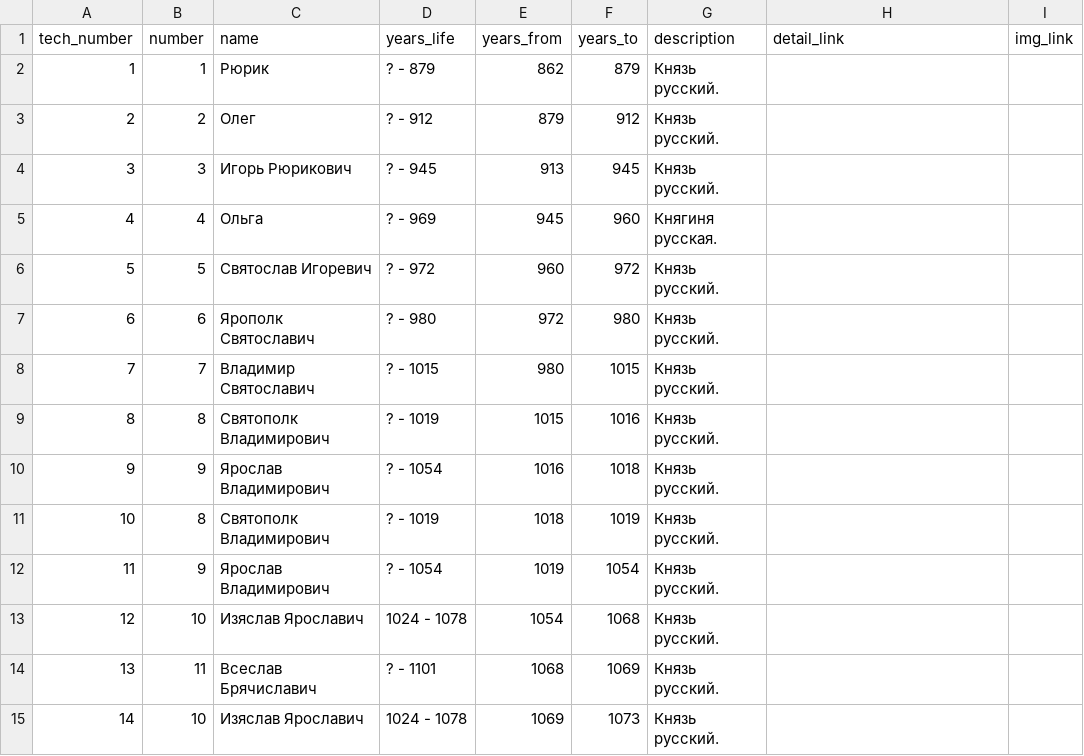
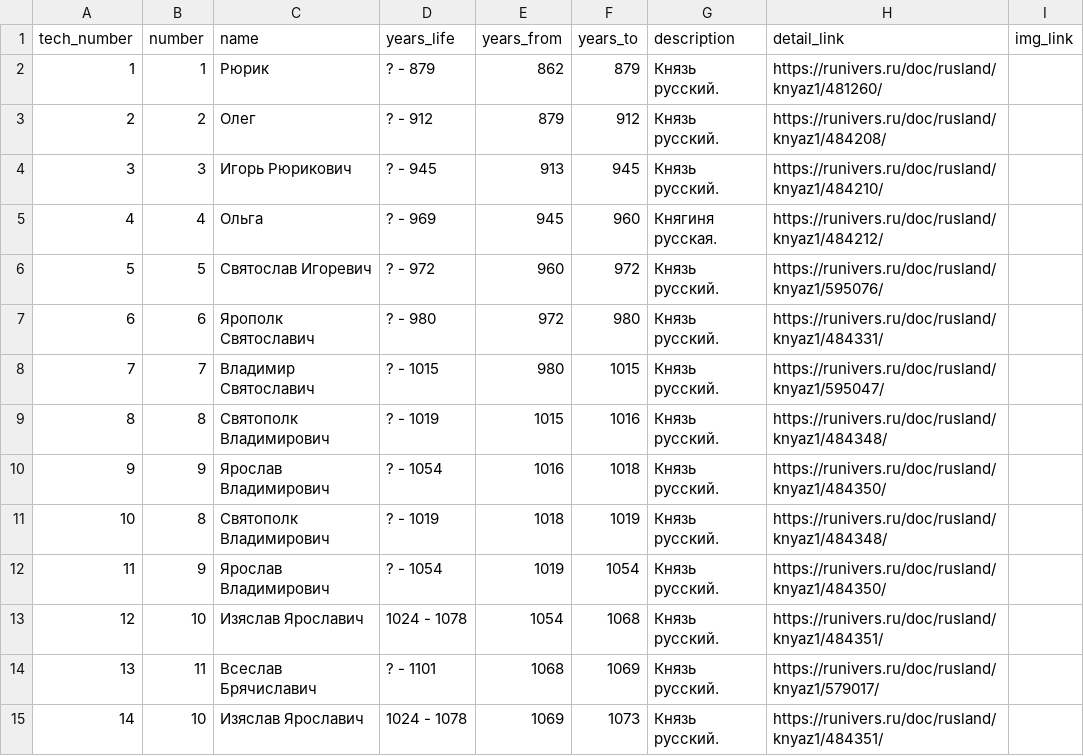
Before and after one commit to nextgis/runivers, a CSV file: src/data/periods.csv, drawn as a sheet; only a part is shown; the diff covers the shown part only.

Commit message:
Add prince tables

```diff
--- a/src/data/periods.csv
+++ b/src/data/periods.csv
@@ -1,15 +1,15 @@
 tech_number,number,name,years_life,years_from,years_to,description,detail_link,img_link
-1,1,Рюрик,? - 879,862,879,Князь русский.,,
-2,2,Олег,? - 912,879,912,Князь русский.,,
-3,3,Игорь Рюрикович,? - 945,913,945,Князь русский.,,
-4,4,Ольга,? - 969,945,960,Княгиня русская.,,
-5,5,Святослав Игоревич,? - 972,960,972,Князь русский.,,
-6,6,Ярополк Святославич,? - 980,972,980,Князь русский.,,
-7,7,Владимир Святославич,? - 1015,980,1015,Князь русский.,,
-8,8,Святополк Владимирович,? - 1019,1015,1016,Князь русский.,,
-9,9,Ярослав Владимирович,? - 1054,1016,1018,Князь русский.,,
-10,8,Святополк Владимирович,? - 1019,1018,1019,Князь русский.,,
-11,9,Ярослав Владимирович,? - 1054,1019,1054,Князь русский.,,
-12,10,Изяслав Ярославич,1024 - 1078,1054,1068,Князь русский.,,
-13,11,Всеслав Брячиславич,? - 1101,1068,1069,Князь русский.,,
-14,10,Изяслав Ярославич,1024 - 1078,1069,1073,Князь русский.,,
+1,1,Рюрик,? - 879,862,879,Князь русский.,https://runivers.ru/doc/rusland/knyaz1/481260/,
+2,2,Олег,? - 912,879,912,Князь русский.,https://runivers.ru/doc/rusland/knyaz1/484208/,
+3,3,Игорь Рюрикович,? - 945,913,945,Князь русский.,https://runivers.ru/doc/rusland/knyaz1/484210/,
+4,4,Ольга,? - 969,945,960,Княгиня русская.,https://runivers.ru/doc/rusland/knyaz1/484212/,
+5,5,Святослав Игоревич,? - 972,960,972,Князь русский.,https://runivers.ru/doc/rusland/knyaz1/595076/,
+6,6,Ярополк Святославич,? - 980,972,980,Князь русский.,https://runivers.ru/doc/rusland/knyaz1/484331/,
+7,7,Владимир Святославич,? - 1015,980,1015,Князь русский.,https://runivers.ru/doc/rusland/knyaz1/595047/,
+8,8,Святополк Владимирович,? - 1019,1015,1016,Князь русский.,https://runivers.ru/doc/rusland/knyaz1/484348/,
+9,9,Ярослав Владимирович,? - 1054,1016,1018,Князь русский.,https://runivers.ru/doc/rusland/knyaz1/484350/,
+10,8,Святополк Владимирович,? - 1019,1018,1019,Князь русский.,https://runivers.ru/doc/rusland/knyaz1/484348/,
+11,9,Ярослав Владимирович,? - 1054,1019,1054,Князь русский.,https://runivers.ru/doc/rusland/knyaz1/484350/,
+12,10,Изяслав Ярославич,1024 - 1078,1054,1068,Князь русский.,https://runivers.ru/doc/rusland/knyaz1/484351/,
+13,11,Всеслав Брячиславич,? - 1101,1068,1069,Князь русский.,https://runivers.ru/doc/rusland/knyaz1/579017/,
+14,10,Изяслав Ярославич,1024 - 1078,1069,1073,Князь русский.,https://runivers.ru/doc/rusland/knyaz1/484351/,
```
Also changed, not shown: 19 edited cells elsewhere in this file, 54 other files.
